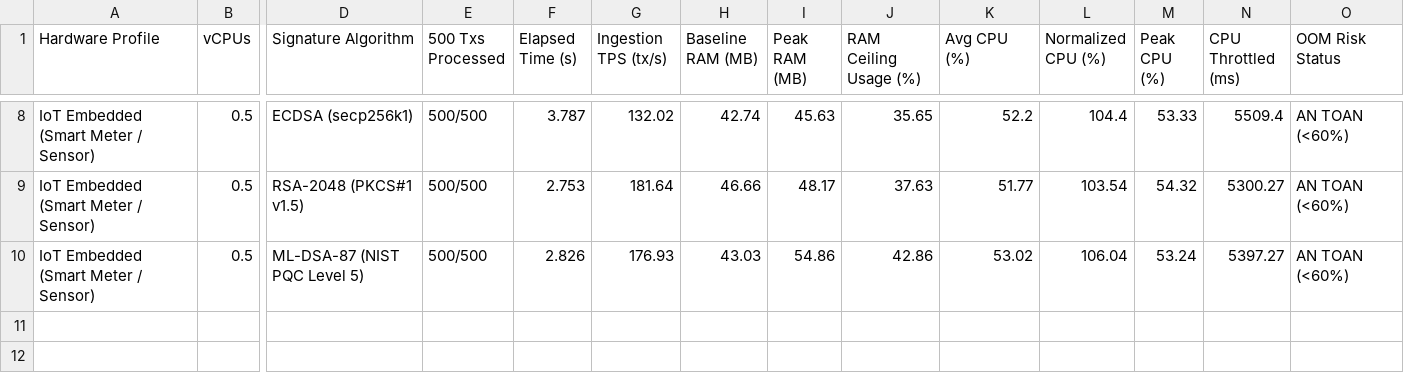
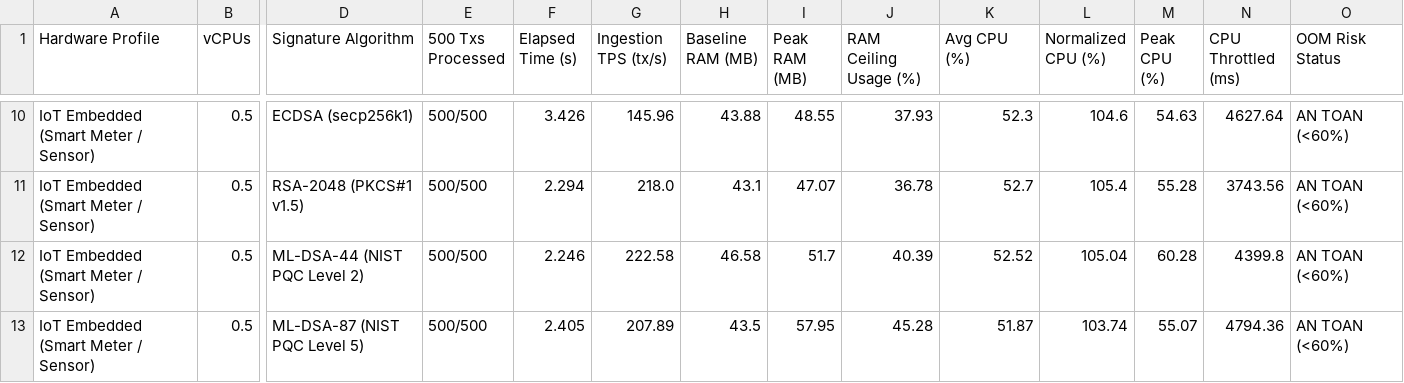
Before and after one commit to Jakiduy1410/Blockchain-CSATT, a CSV file: perf/results/perf01_matrix.csv, drawn as a sheet; only a part is shown, gaps mark what is left out; addresses are those after the commit; rows hold the shown columns only; the diff covers the shown part only; the diff names each change by its address in the sheet, - before the commit and + after, or states it on an @@ line.

```diff
--- a/perf/results/perf01_matrix.csv
+++ b/perf/results/perf01_matrix.csv
-F10 (Elapsed Time (s)): 3.787
+F10 (Elapsed Time (s)): 3.426
-G10 (Ingestion TPS (tx/s)): 132.02
+G10 (Ingestion TPS (tx/s)): 145.96
-H10 (Baseline RAM (MB)): 42.74
+H10 (Baseline RAM (MB)): 43.88
-I10 (Peak RAM (MB)): 45.63
+I10 (Peak RAM (MB)): 48.55
-J10 (RAM Ceiling Usage (%)): 35.65
+J10 (RAM Ceiling Usage (%)): 37.93
-K10 (Avg CPU (%)): 52.2
+K10 (Avg CPU (%)): 52.3
-L10 (Normalized CPU (%)): 104.4
+L10 (Normalized CPU (%)): 104.6
-M10 (Peak CPU (%)): 53.33
+M10 (Peak CPU (%)): 54.63
-N10 (CPU Throttled (ms)): 5509.4
+N10 (CPU Throttled (ms)): 4627.64
-F11 (Elapsed Time (s)): 2.753
+F11 (Elapsed Time (s)): 2.294
-G11 (Ingestion TPS (tx/s)): 181.64
+G11 (Ingestion TPS (tx/s)): 218.0
-H11 (Baseline RAM (MB)): 46.66
+H11 (Baseline RAM (MB)): 43.1
-I11 (Peak RAM (MB)): 48.17
+I11 (Peak RAM (MB)): 47.07
-J11 (RAM Ceiling Usage (%)): 37.63
+J11 (RAM Ceiling Usage (%)): 36.78
-K11 (Avg CPU (%)): 51.77
+K11 (Avg CPU (%)): 52.7
-L11 (Normalized CPU (%)): 103.54
+L11 (Normalized CPU (%)): 105.4
-M11 (Peak CPU (%)): 54.32
+M11 (Peak CPU (%)): 55.28
-N11 (CPU Throttled (ms)): 5300.27
+N11 (CPU Throttled (ms)): 3743.56
+row 12: IoT Embedded (Smart Meter / Sensor) | 0.5 | ML-DSA-44 (NIST PQC Level 2) | 500/500 | 2.246 | 222.58 | 46.58 | 51.7 | 40.39 | 52.52 | 105.04 | 60.28 | 4399.8 | AN TOAN (<60%)
-F13 (Elapsed Time (s)): 2.826
+F13 (Elapsed Time (s)): 2.405
-G13 (Ingestion TPS (tx/s)): 176.93
+G13 (Ingestion TPS (tx/s)): 207.89
-H13 (Baseline RAM (MB)): 43.03
+H13 (Baseline RAM (MB)): 43.5
-I13 (Peak RAM (MB)): 54.86
+I13 (Peak RAM (MB)): 57.95
-J13 (RAM Ceiling Usage (%)): 42.86
+J13 (RAM Ceiling Usage (%)): 45.28
-K13 (Avg CPU (%)): 53.02
+K13 (Avg CPU (%)): 51.87
-L13 (Normalized CPU (%)): 106.04
+L13 (Normalized CPU (%)): 103.74
-M13 (Peak CPU (%)): 53.24
+M13 (Peak CPU (%)): 55.07
-N13 (CPU Throttled (ms)): 5397.27
+N13 (CPU Throttled (ms)): 4794.36
```
Also changed, not shown: 2 added rows and 51 edited cells elsewhere in this file, perf/results/perf01_extreme_oom_matrix.csv, perf/results/perf01_macro_matrix.csv, 19 other files.
